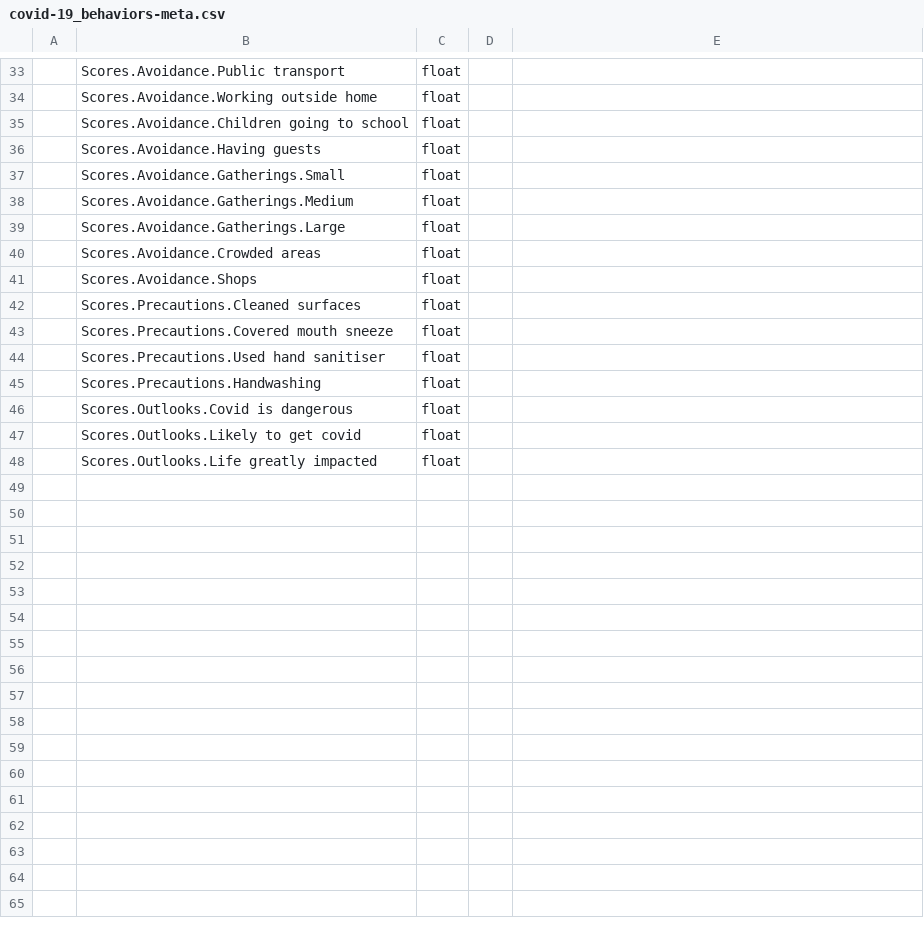
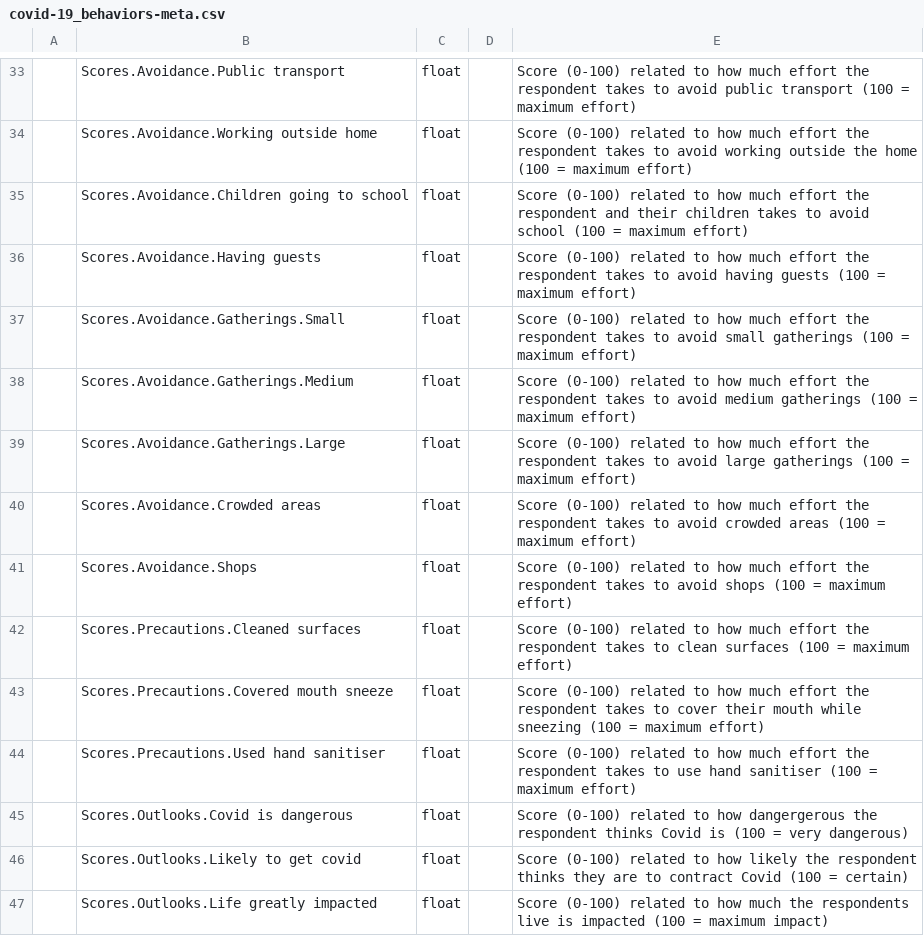
Before and after one commit to notsamdonald/Computational-Thinking, a CSV file: processed/covid_behaviors/covid-19_behaviors-meta.csv, drawn as a sheet; only a part is shown, gaps mark what is left out; removed rows and columns are numbered as before the commit, all else as after; the diff covers the shown part only; the diff names each change by its address in the sheet, - before the commit and + after, or states it on an @@ line.

Commit message:
Finalizing emissions and covid-19_behaviours datasets for corgis merge

```diff
--- a/processed/covid_behaviors/covid-19_behaviors-meta.csv
+++ b/processed/covid_behaviors/covid-19_behaviors-meta.csv
-E33: (empty)
+E33: Score (0-100) related to how much effort the respondent takes to avoid public transport (100 = maximum effort)
-E34: (empty)
+E34: Score (0-100) related to how much effort the respondent takes to avoid working outside the home (100 = maximum effort)
-E35: (empty)
+E35: Score (0-100) related to how much effort the respondent and their children takes to avoid school (100 = maximum effort)
-E36: (empty)
+E36: Score (0-100) related to how much effort the respondent takes to avoid having guests (100 = maximum effort)
-E37: (empty)
+E37: Score (0-100) related to how much effort the respondent takes to avoid small gatherings (100 = maximum effort)
-E38: (empty)
+E38: Score (0-100) related to how much effort the respondent takes to avoid medium gatherings (100 = maximum effort)
-E39: (empty)
+E39: Score (0-100) related to how much effort the respondent takes to avoid large gatherings (100 = maximum effort)
-E40: (empty)
+E40: Score (0-100) related to how much effort the respondent takes to avoid crowded areas (100 = maximum effort)
-E41: (empty)
+E41: Score (0-100) related to how much effort the respondent takes to avoid shops (100 = maximum effort)
-E42: (empty)
+E42: Score (0-100) related to how much effort the respondent takes to clean surfaces (100 = maximum effort)
-E43: (empty)
+E43: Score (0-100) related to how much effort the respondent takes to cover their mouth while sneezing (100 = maximum effort)
-E44: (empty)
+E44: Score (0-100) related to how much effort the respondent takes to use hand sanitiser (100 = maximum effort)
-row 45:  | Scores.Precautions.Handwashing | float
-E45: (empty)
+E45: Score (0-100) related to how dangergerous the respondent thinks Covid is (100 = very dangerous)
-E46: (empty)
+E46: Score (0-100) related to how likely the respondent thinks they are to contract Covid (100 = certain)
-E47: (empty)
+E47: Score (0-100) related to how much the respondents live is impacted (100 = maximum impact)
```
Also changed, not shown: 4 added rows, 4 removed rows and 21 edited cells elsewhere in this file, processed/emissions/emissions-meta.csv, 11 other files.
